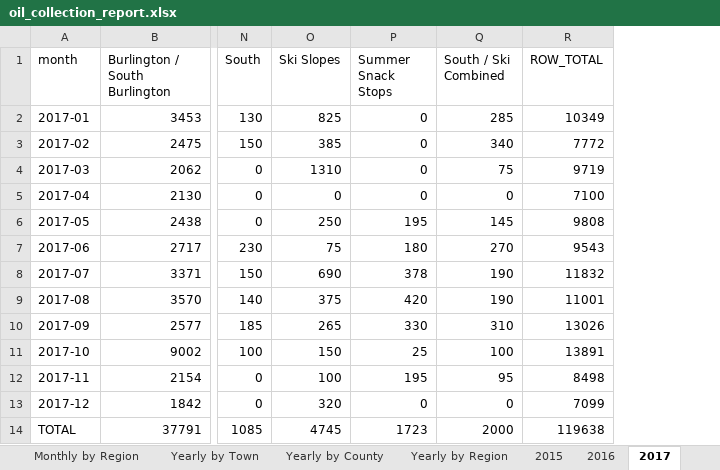
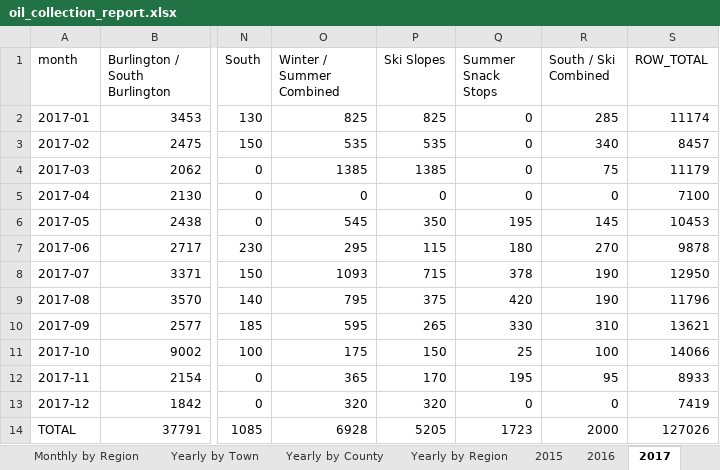
Before and after one commit to burnssargent-eng/blackbear_dashboard, an Excel workbook: oil_collection_report.xlsx, sheet 2017, drawn as a sheet; only a part is shown, gaps mark what is left out; values as stored, in another font and other column widths than the file's, no borders; addresses are those after the commit; the diff names each change by its address in the sheet, - before the commit and + after, or states it on an @@ line.

```diff
--- a/oil_collection_report.xlsx (sheet 2017)
+++ b/oil_collection_report.xlsx (sheet 2017)
+column O (Winter / Summer Combined), rows 2-14: 825 | 535 | 1385 | 0 | 545 | 295 | 1093 | 795 | 595 | 175 | 365 | 320 | 6928
-S2 (ROW_TOTAL): 10349
+S2 (ROW_TOTAL): 11174
-P3 (Ski Slopes): 385
+P3 (Ski Slopes): 535
-S3 (ROW_TOTAL): 7772
+S3 (ROW_TOTAL): 8457
-P4 (Ski Slopes): 1310
+P4 (Ski Slopes): 1385
-S4 (ROW_TOTAL): 9719
+S4 (ROW_TOTAL): 11179
-P6 (Ski Slopes): 250
+P6 (Ski Slopes): 350
-S6 (ROW_TOTAL): 9808
+S6 (ROW_TOTAL): 10453
-P7 (Ski Slopes): 75
+P7 (Ski Slopes): 115
-S7 (ROW_TOTAL): 9543
+S7 (ROW_TOTAL): 9878
-P8 (Ski Slopes): 690
+P8 (Ski Slopes): 715
-S8 (ROW_TOTAL): 11832
+S8 (ROW_TOTAL): 12950
-S9 (ROW_TOTAL): 11001
+S9 (ROW_TOTAL): 11796
-S10 (ROW_TOTAL): 13026
+S10 (ROW_TOTAL): 13621
-S11 (ROW_TOTAL): 13891
+S11 (ROW_TOTAL): 14066
-P12 (Ski Slopes): 100
+P12 (Ski Slopes): 170
-S12 (ROW_TOTAL): 8498
+S12 (ROW_TOTAL): 8933
-S13 (ROW_TOTAL): 7099
+S13 (ROW_TOTAL): 7419
-P14 (Ski Slopes): 4745
+P14 (Ski Slopes): 5205
-S14 (ROW_TOTAL): 119638
+S14 (ROW_TOTAL): 127026
```
Also changed, not shown: sheet Monthly by Region, sheet Ski Slopes, sheet Yearly by Region, sheet 2022, sheet 2018, sheet 2023, 9 more sheets, other sheet tabs, 8 other files.
